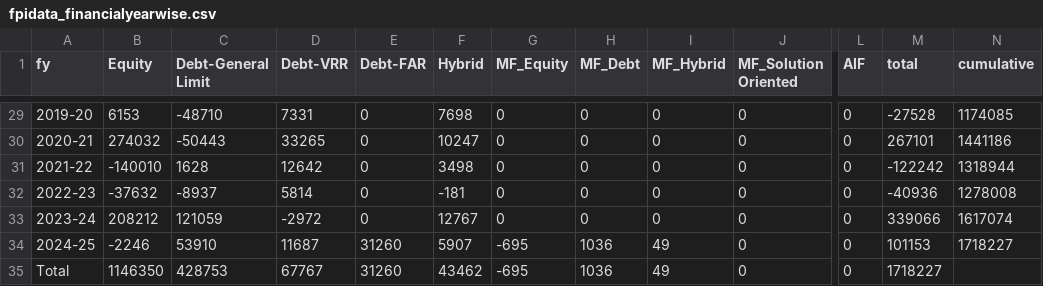
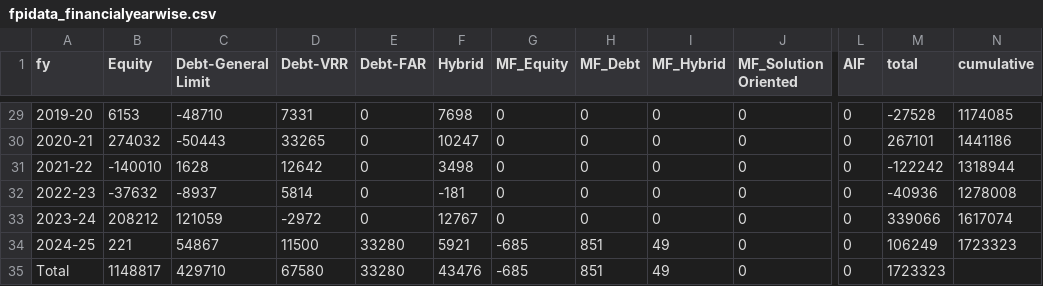
Before and after one commit to naveenkonam1985/fpistats, a CSV file: app/data/fpidata_financialyearwise.csv, drawn as a sheet; only a part is shown, gaps mark what is left out; the diff names each change by its address in the sheet, - before the commit and + after, or states it on an @@ line.

Commit message:
Data updated as on 11thDec24

```diff
--- a/app/data/fpidata_financialyearwise.csv
+++ b/app/data/fpidata_financialyearwise.csv
-B34 (Equity): -2246
+B34 (Equity): 221
-C34 (Debt-General Limit): 53910
+C34 (Debt-General Limit): 54867
-D34 (Debt-VRR): 11687
+D34 (Debt-VRR): 11500
-E34:E35 (Debt-FAR): 31260
+E34:E35 (Debt-FAR): 33280
-F34 (Hybrid): 5907
+F34 (Hybrid): 5921
-G34:G35 (MF_Equity): -695
+G34:G35 (MF_Equity): -685
-H34:H35 (MF_Debt): 1036
+H34:H35 (MF_Debt): 851
-M34 (total): 101153
+M34 (total): 106249
-N34 (cumulative): 1718227
+N34 (cumulative): 1723323
-B35 (Equity): 1146350
+B35 (Equity): 1148817
-C35 (Debt-General Limit): 428753
+C35 (Debt-General Limit): 429710
-D35 (Debt-VRR): 67767
+D35 (Debt-VRR): 67580
-F35 (Hybrid): 43462
+F35 (Hybrid): 43476
-M35 (total): 1718227
+M35 (total): 1723323
```
Also changed, not shown: app/data/fpidata_monthwise.csv.
